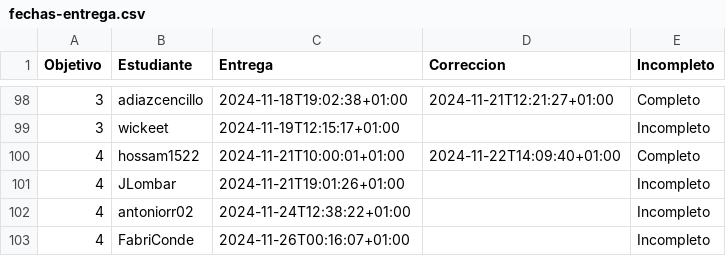
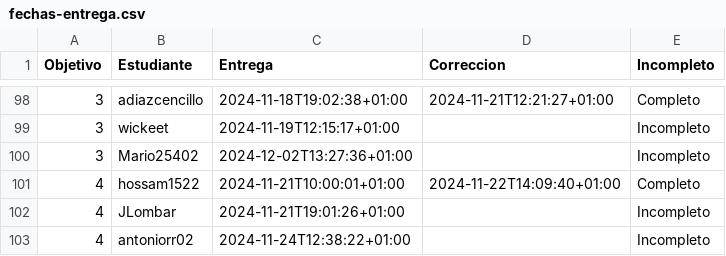
Before and after one commit to pablotl0/IV-, a CSV file: data/fechas-entrega.csv, drawn as a sheet; only a part is shown, gaps mark what is left out; the shorter side is filled out with more unchanged rows; the diff names each change by its address in the sheet, - before the commit and + after, or states it on an @@ line.

```diff
--- a/data/fechas-entrega.csv
+++ b/data/fechas-entrega.csv
+row 100: 3 | Mario25402 | 2024-12-02T13:27:36+01:00 |  | Incompleto
```
Also changed, not shown: 1 other file.
